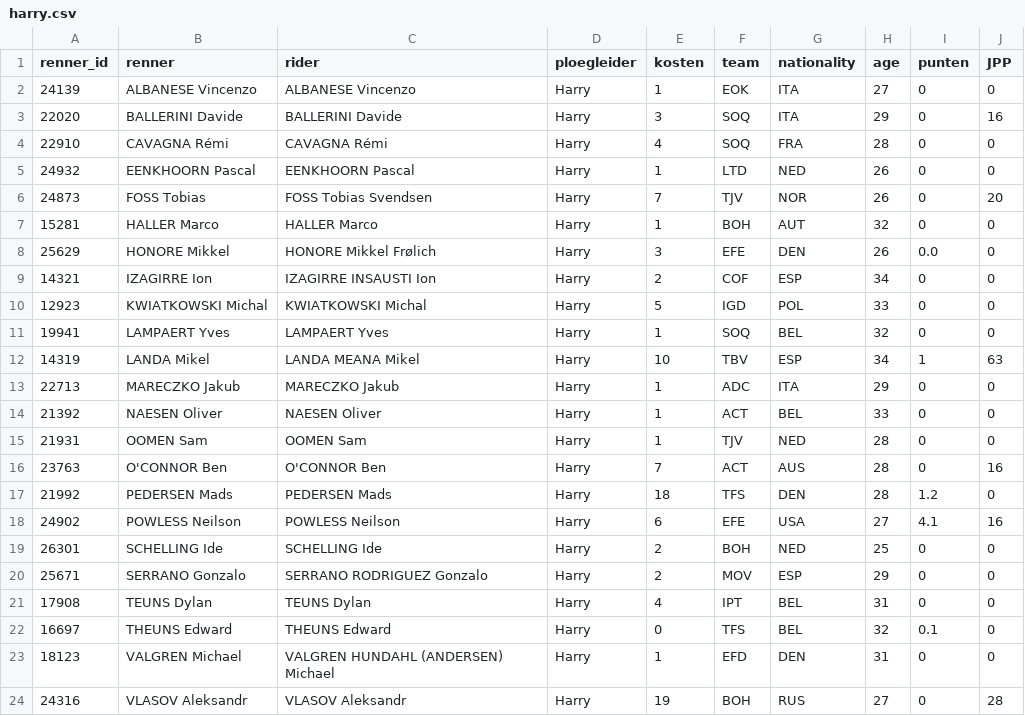
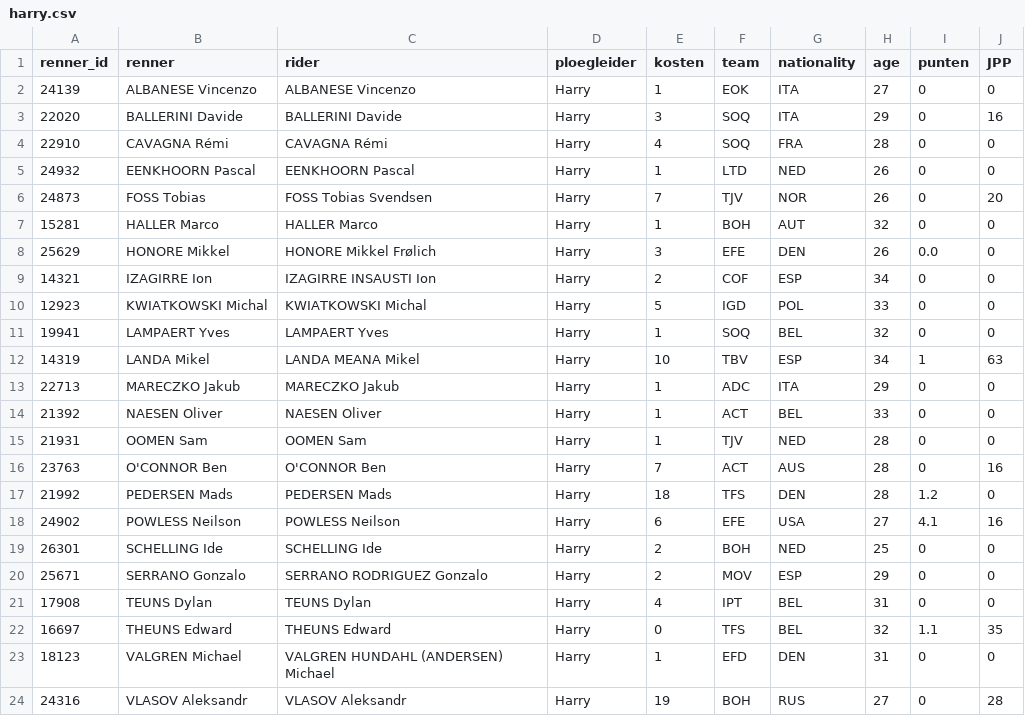
Before and after one commit to wijnandb/wielerspel2023, a CSV file: _data/ploegleiders/harry.csv, drawn as a sheet.

```diff
--- a/_data/ploegleiders/harry.csv
+++ b/_data/ploegleiders/harry.csv
@@ -21,3 +21,3 @@ renner_id,renner,rider,ploegleider,kosten,team,nationality,age,punten,JPP
 17908,TEUNS Dylan,TEUNS Dylan,Harry,4,IPT,BEL,31,0,0
-16697,THEUNS Edward,THEUNS Edward,Harry,0,TFS,BEL,32,0.1,0
+16697,THEUNS Edward,THEUNS Edward,Harry,0,TFS,BEL,32,1.1,35
 18123,VALGREN Michael,VALGREN HUNDAHL (ANDERSEN) Michael,Harry,1,EFD,DEN,31,0,0
```
Also changed, not shown: _data/latest_results_with_points.csv, _data/ploegleiders/jan.csv, 9 other files.
